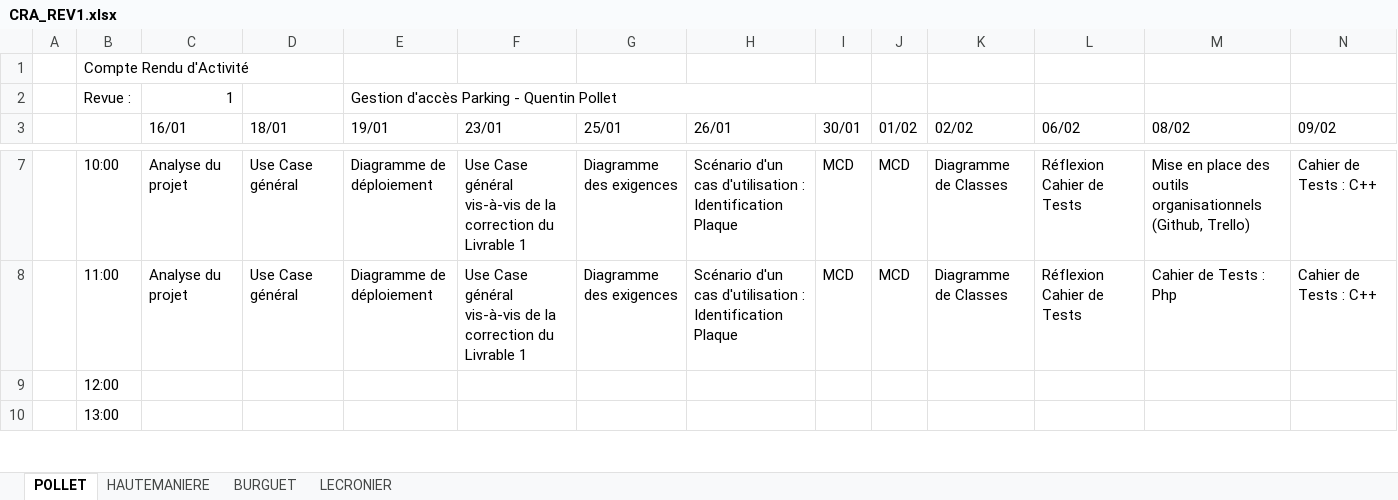
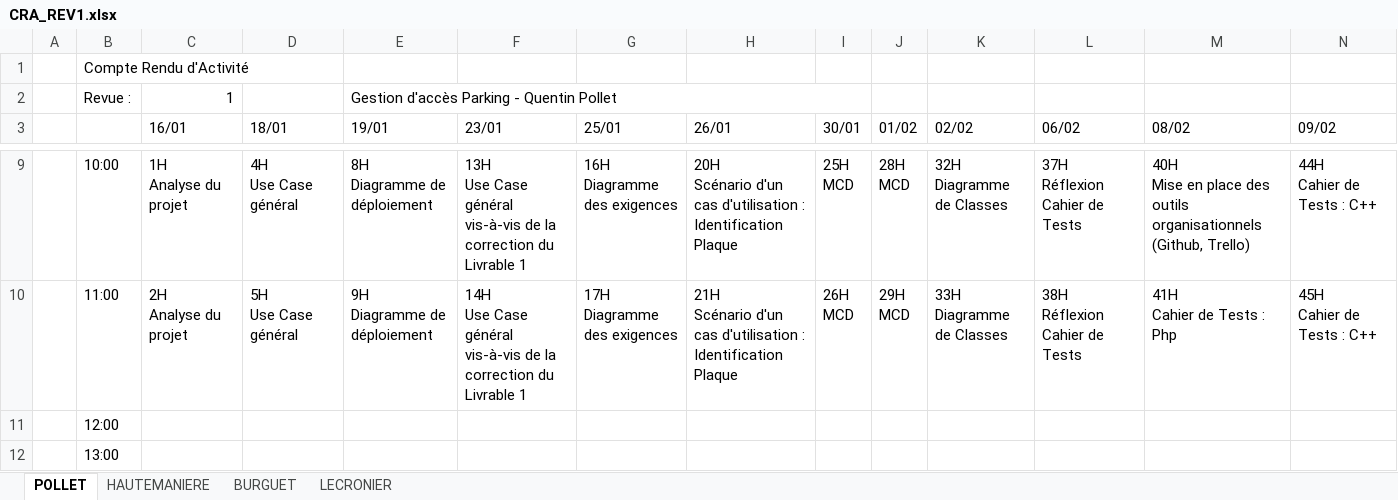
Before and after one commit to QuentinPOL/Gestion-acces-parking, an Excel workbook: Revue 1/CRA_REV1.xlsx, sheet POLLET, drawn as a sheet; only a part is shown, gaps mark what is left out; values as stored, in another font and other column widths than the file's, no cell formats; charts and pictures not drawn; addresses are those after the commit; ↵ is a line break in a cell; the diff covers the shown part only; the diff names each change by its address in the sheet, - before the commit and + after, or states it on an @@ line.

Commit message:
mise à jour revue concernant la revue 1

```diff
--- a/Revue 1/CRA_REV1.xlsx (sheet POLLET)
+++ b/Revue 1/CRA_REV1.xlsx (sheet POLLET)
-C9 (16/01): Analyse du projet
+C9 (16/01): 1H ↵ Analyse du projet
-D9 (18/01): Use Case général
+D9 (18/01): 4H ↵ Use Case général
-E9 (19/01): Diagramme de déploiement
+E9 (19/01): 8H ↵ Diagramme de déploiement
-F9 (23/01): Use Case…
+F9 (23/01): 13H ↵ Use Case…
-G9 (25/01): Diagramme des exigences
+G9 (25/01): 16H ↵ Diagramme des exigences
-H9 (26/01): Scénario d'un…
+H9 (26/01): 20H ↵ Scénario d'un…
-I9 (30/01): MCD
+I9 (30/01): 25H ↵ MCD
-J9 (01/02): MCD
+J9 (01/02): 28H ↵ MCD
-K9 (02/02): Diagramme de Classes
+K9 (02/02): 32H ↵ Diagramme de Classes
-L9 (06/02): Réflexion Cahier de Tests
+L9 (06/02): 37H ↵ Réflexion Cahier de Tests
-M9 (08/02): Mise en…
+M9 (08/02): 40H ↵ Mise en…
-N9 (09/02): Cahier de Tests : C++
+N9 (09/02): 44H ↵ Cahier de Tests : C++
-C10 (16/01): Analyse du projet
+C10 (16/01): 2H ↵ Analyse du projet
-D10 (18/01): Use Case général
+D10 (18/01): 5H ↵ Use Case général
-E10 (19/01): Diagramme de déploiement
+E10 (19/01): 9H ↵ Diagramme de déploiement
-F10 (23/01): Use Case…
+F10 (23/01): 14H ↵ Use Case…
-G10 (25/01): Diagramme des exigences
+G10 (25/01): 17H ↵ Diagramme des exigences
-H10 (26/01): Scénario d'un…
+H10 (26/01): 21H ↵ Scénario d'un…
-I10 (30/01): MCD
+I10 (30/01): 26H ↵ MCD
-J10 (01/02): MCD
+J10 (01/02): 29H ↵ MCD
-K10 (02/02): Diagramme de Classes
+K10 (02/02): 33H ↵ Diagramme de Classes
-L10 (06/02): Réflexion Cahier de Tests
+L10 (06/02): 38H ↵ Réflexion Cahier de Tests
-M10 (08/02): Cahier de Tests : Php
+M10 (08/02): 41H ↵ Cahier de Tests : Php
-N10 (09/02): Cahier de Tests : C++
+N10 (09/02): 45H ↵ Cahier de Tests : C++
```
Also changed, not shown: 2 added rows and 48 edited cells elsewhere in this sheet, sheet LECRONIER, sheet HAUTEMANIERE, sheet BURGUET, cell formats, 14 other files.
